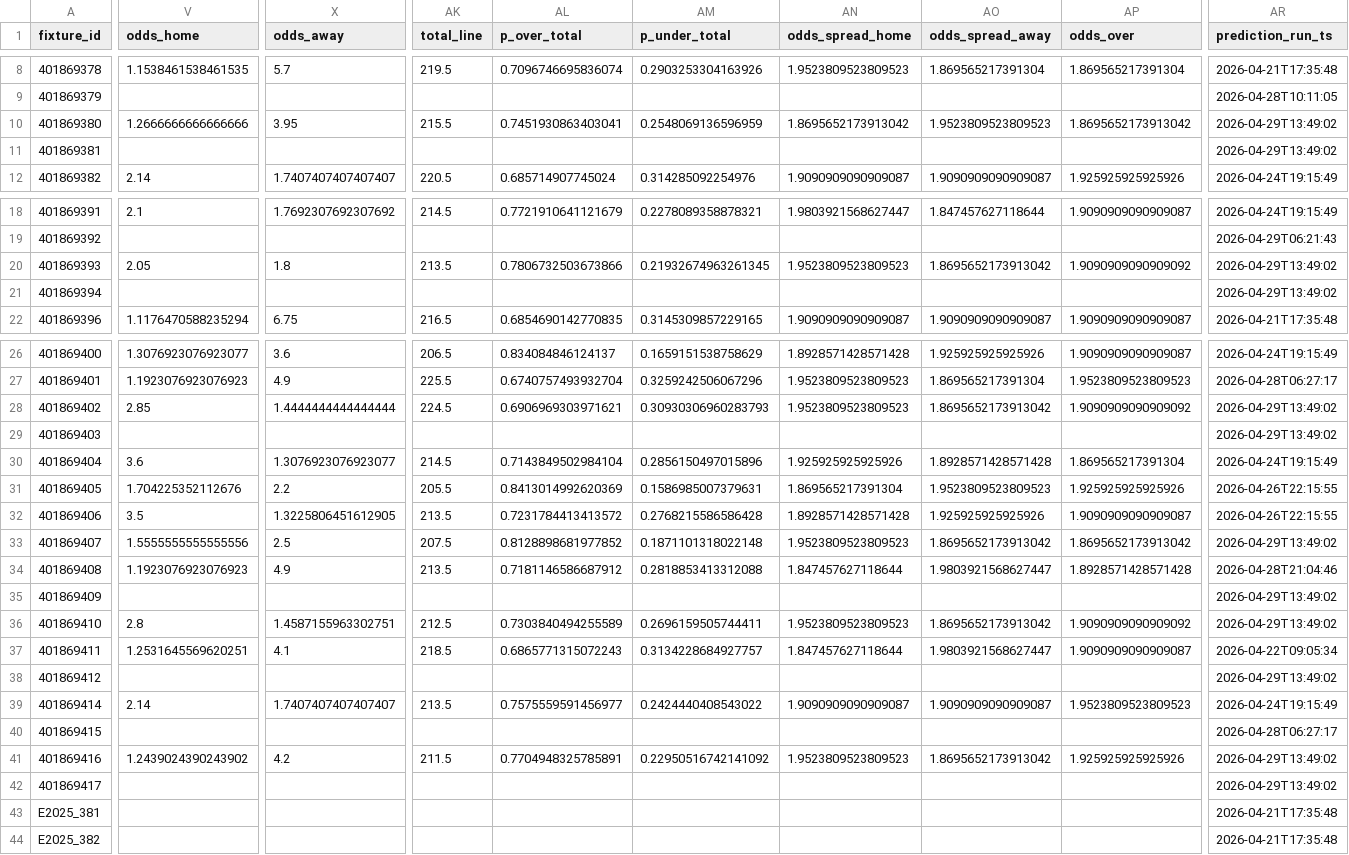
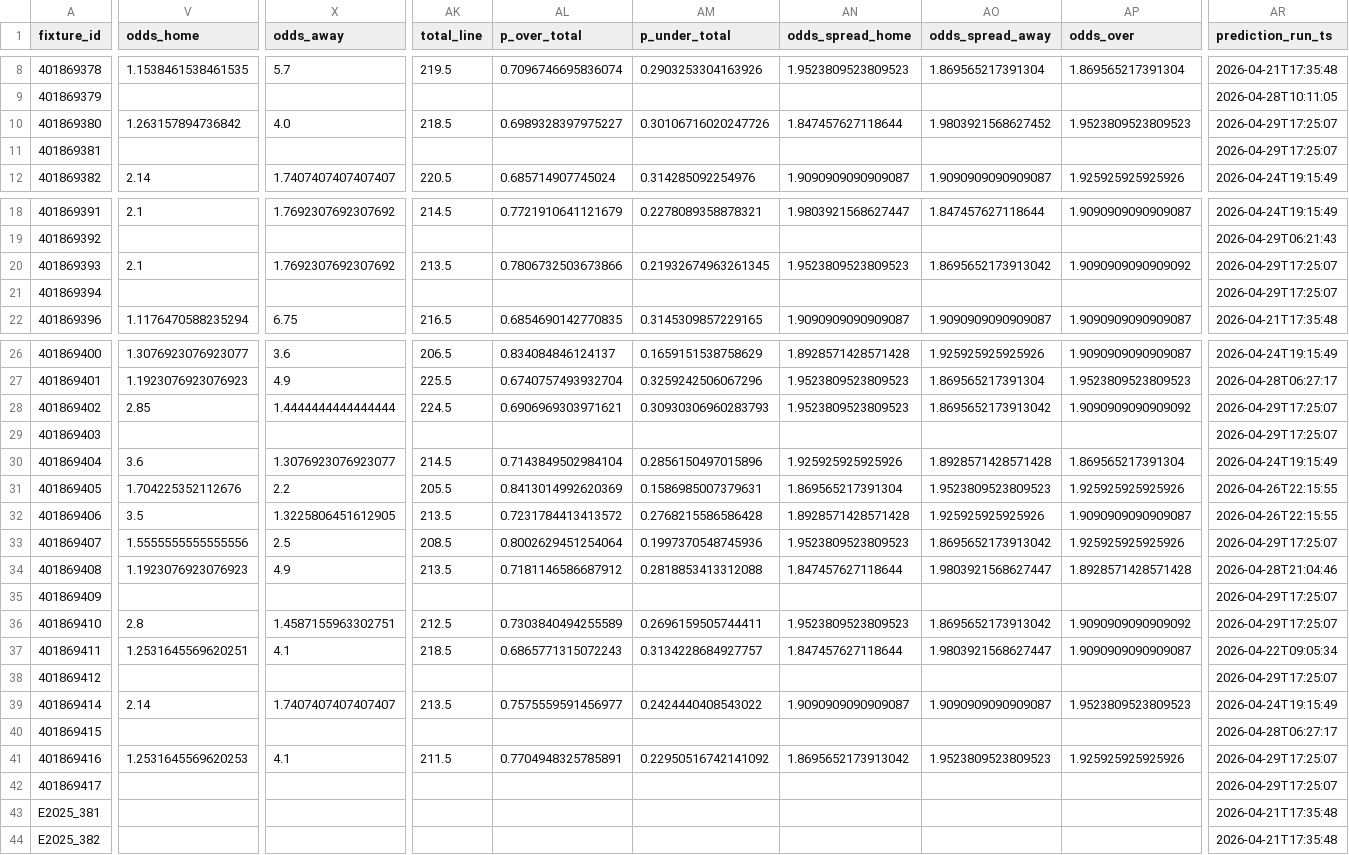
Before and after one commit to edmundped/football_predictor, a CSV file: data/prediction_history.csv, drawn as a sheet; only a part is shown, gaps mark what is left out; the diff covers the shown part only; the diff names each change by its address in the sheet, - before the commit and + after, or states it on an @@ line.

```diff
--- a/data/prediction_history.csv
+++ b/data/prediction_history.csv
-V10 (odds_home): 1.2666666666666666
+V10 (odds_home): 1.263157894736842
-X10 (odds_away): 3.95
+X10 (odds_away): 4.0
-AK10 (total_line): 215.5
+AK10 (total_line): 218.5
-AL10 (p_over_total): 0.7451930863403041
+AL10 (p_over_total): 0.6989328397975227
-AM10 (p_under_total): 0.2548069136596959
+AM10 (p_under_total): 0.30106716020247726
-AN10 (odds_spread_home): 1.8695652173913042
+AN10 (odds_spread_home): 1.847457627118644
-AO10 (odds_spread_away): 1.9523809523809523
+AO10 (odds_spread_away): 1.9803921568627452
-AP10 (odds_over): 1.8695652173913042
+AP10 (odds_over): 1.9523809523809523
-AR10:AR11 (prediction_run_ts): 2026-04-29T13:49:02
+AR10:AR11 (prediction_run_ts): 2026-04-29T17:25:07
-V20 (odds_home): 2.05
+V20 (odds_home): 2.1
-X20 (odds_away): 1.8
+X20 (odds_away): 1.7692307692307692
-AR20:AR21 (prediction_run_ts): 2026-04-29T13:49:02
+AR20:AR21 (prediction_run_ts): 2026-04-29T17:25:07
-AR28:AR29 (prediction_run_ts): 2026-04-29T13:49:02
+AR28:AR29 (prediction_run_ts): 2026-04-29T17:25:07
-AK33 (total_line): 207.5
+AK33 (total_line): 208.5
-AL33 (p_over_total): 0.8128898681977852
+AL33 (p_over_total): 0.8002629451254064
-AM33 (p_under_total): 0.1871101318022148
+AM33 (p_under_total): 0.1997370548745936
-AP33 (odds_over): 1.8695652173913042
+AP33 (odds_over): 1.925925925925926
-AR33 (prediction_run_ts): 2026-04-29T13:49:02
+AR33 (prediction_run_ts): 2026-04-29T17:25:07
-AR35:AR36 (prediction_run_ts): 2026-04-29T13:49:02
+AR35:AR36 (prediction_run_ts): 2026-04-29T17:25:07
-AR38 (prediction_run_ts): 2026-04-29T13:49:02
+AR38 (prediction_run_ts): 2026-04-29T17:25:07
-V41 (odds_home): 1.2439024390243902
+V41 (odds_home): 1.2531645569620253
-X41 (odds_away): 4.2
+X41 (odds_away): 4.1
-AN41 (odds_spread_home): 1.9523809523809523
+AN41 (odds_spread_home): 1.8695652173913042
-AO41 (odds_spread_away): 1.8695652173913042
+AO41 (odds_spread_away): 1.9523809523809523
-AR41:AR42 (prediction_run_ts): 2026-04-29T13:49:02
+AR41:AR42 (prediction_run_ts): 2026-04-29T17:25:07
```
Also changed, not shown: 12 edited cells elsewhere in this file, docs/predictions.csv, 1 other file.
